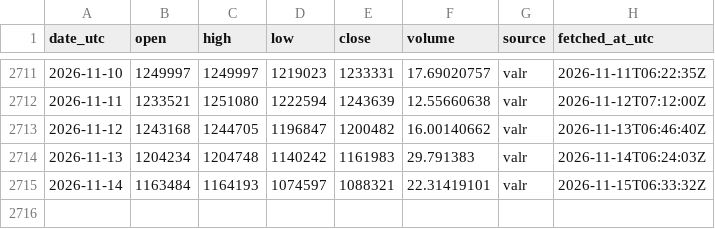
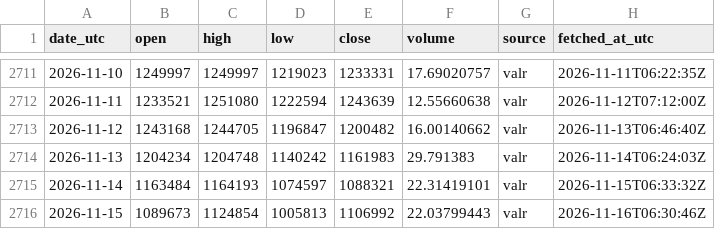
Before and after one commit to daniegitx1/btc-price-history, a CSV file: data/btc_zar_daily.csv, drawn as a sheet; only a part is shown, gaps mark what is left out; the diff names each change by its address in the sheet, - before the commit and + after, or states it on an @@ line.

```diff
--- a/data/btc_zar_daily.csv
+++ b/data/btc_zar_daily.csv
+row 2716: 2026-11-15 | 1089673 | 1124854 | 1005813 | 1106992 | 22.03799443 | valr | 2026-11-16T06:30:46Z
```
Also changed, not shown: data/btc_usd_daily.csv.
